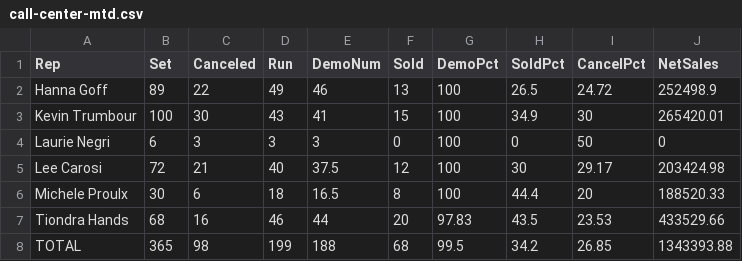
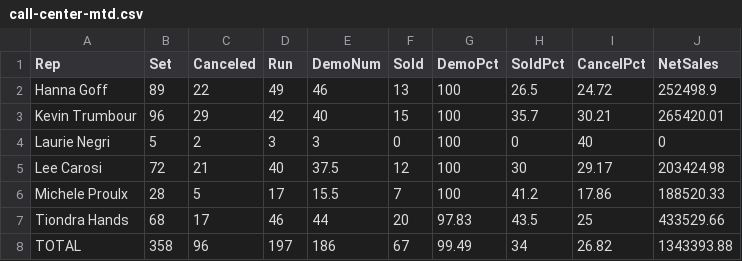
Before and after one commit to SeanSenno/rebath-call-center-dashboard, a CSV file: data/call-center-mtd.csv, drawn as a sheet.

Commit message:
Daily call center data update

```diff
--- a/data/call-center-mtd.csv
+++ b/data/call-center-mtd.csv
@@ -2,7 +2,7 @@ Rep,Set,Canceled,Run,DemoNum,Sold,DemoPct,SoldPct,CancelPct,NetSales
 Hanna Goff,89,22,49,46,13,100,26.5,24.72,252498.9
-Kevin Trumbour,100,30,43,41,15,100,34.9,30,265420.01
-Laurie Negri,6,3,3,3,0,100,0,50,0
+Kevin Trumbour,96,29,42,40,15,100,35.7,30.21,265420.01
+Laurie Negri,5,2,3,3,0,100,0,40,0
 Lee Carosi,72,21,40,37.5,12,100,30,29.17,203424.98
-Michele Proulx,30,6,18,16.5,8,100,44.4,20,188520.33
-Tiondra Hands,68,16,46,44,20,97.83,43.5,23.53,433529.66
-TOTAL,365,98,199,188,68,99.5,34.2,26.85,1343393.88
+Michele Proulx,28,5,17,15.5,7,100,41.2,17.86,188520.33
+Tiondra Hands,68,17,46,44,20,97.83,43.5,25,433529.66
+TOTAL,358,96,197,186,67,99.49,34,26.82,1343393.88
```
